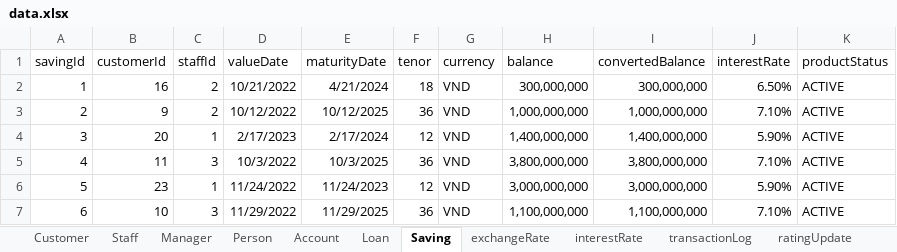
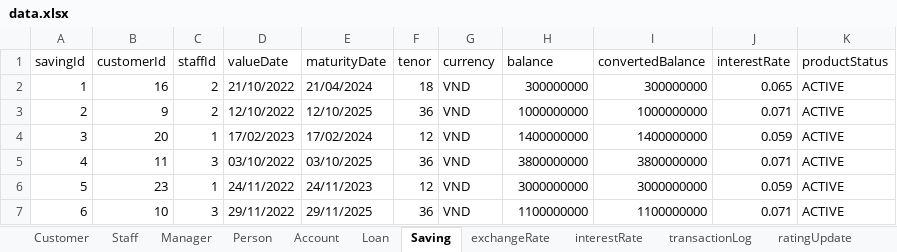
Before and after one commit to nguyenhuybinh2604/nguyenhuybinh2604.github.io, an Excel workbook: java/project-JavaBank/out/production/project-JavaBank/io/data.xlsx, sheet Saving, drawn as a sheet; only a part is shown; values as stored, in another font and other column widths than the file's, no borders; the diff covers the shown part only; the diff names each change by its address in the sheet, - before the commit and + after, or states it on an @@ line.

```diff
--- a/java/project-JavaBank/out/production/project-JavaBank/io/data.xlsx (sheet Saving)
+++ b/java/project-JavaBank/out/production/project-JavaBank/io/data.xlsx (sheet Saving)
-D2 (valueDate): 10/21/2022
+D2 (valueDate): 21/10/2022
-E2 (maturityDate): 4/21/2024
+E2 (maturityDate): 21/04/2024
-H2 (balance): 300,000,000
+H2 (balance): 300000000
-I2 (convertedBalance): 300,000,000
+I2 (convertedBalance): 300000000
-J2 (interestRate): 6.50%
+J2 (interestRate): 0.065
-D3 (valueDate): 10/12/2022
+D3 (valueDate): 12/10/2022
-E3 (maturityDate): 10/12/2025
+E3 (maturityDate): 12/10/2025
-H3 (balance): 1,000,000,000
+H3 (balance): 1000000000
-I3 (convertedBalance): 1,000,000,000
+I3 (convertedBalance): 1000000000
-J3 (interestRate): 7.10%
+J3 (interestRate): 0.071
-D4 (valueDate): 2/17/2023
+D4 (valueDate): 17/02/2023
-E4 (maturityDate): 2/17/2024
+E4 (maturityDate): 17/02/2024
-H4 (balance): 1,400,000,000
+H4 (balance): 1400000000
-I4 (convertedBalance): 1,400,000,000
+I4 (convertedBalance): 1400000000
-J4 (interestRate): 5.90%
+J4 (interestRate): 0.059
-D5 (valueDate): 10/3/2022
+D5 (valueDate): 03/10/2022
-E5 (maturityDate): 10/3/2025
+E5 (maturityDate): 03/10/2025
-H5 (balance): 3,800,000,000
+H5 (balance): 3800000000
-I5 (convertedBalance): 3,800,000,000
+I5 (convertedBalance): 3800000000
-J5 (interestRate): 7.10%
+J5 (interestRate): 0.071
-D6 (valueDate): 11/24/2022
+D6 (valueDate): 24/11/2022
-E6 (maturityDate): 11/24/2023
+E6 (maturityDate): 24/11/2023
-H6 (balance): 3,000,000,000
+H6 (balance): 3000000000
-I6 (convertedBalance): 3,000,000,000
+I6 (convertedBalance): 3000000000
-J6 (interestRate): 5.90%
+J6 (interestRate): 0.059
-D7 (valueDate): 11/29/2022
+D7 (valueDate): 29/11/2022
-E7 (maturityDate): 11/29/2025
+E7 (maturityDate): 29/11/2025
-H7 (balance): 1,100,000,000
+H7 (balance): 1100000000
-I7 (convertedBalance): 1,100,000,000
+I7 (convertedBalance): 1100000000
-J7 (interestRate): 7.10%
+J7 (interestRate): 0.071
```
Also changed, not shown: 170 edited cells elsewhere in this sheet, sheet interestRate, sheet Account, sheet BS, sheet Loan, sheet Person, sheet Customer, 5 more sheets, java/project-JavaBank/data.xlsx, 13 other files.
